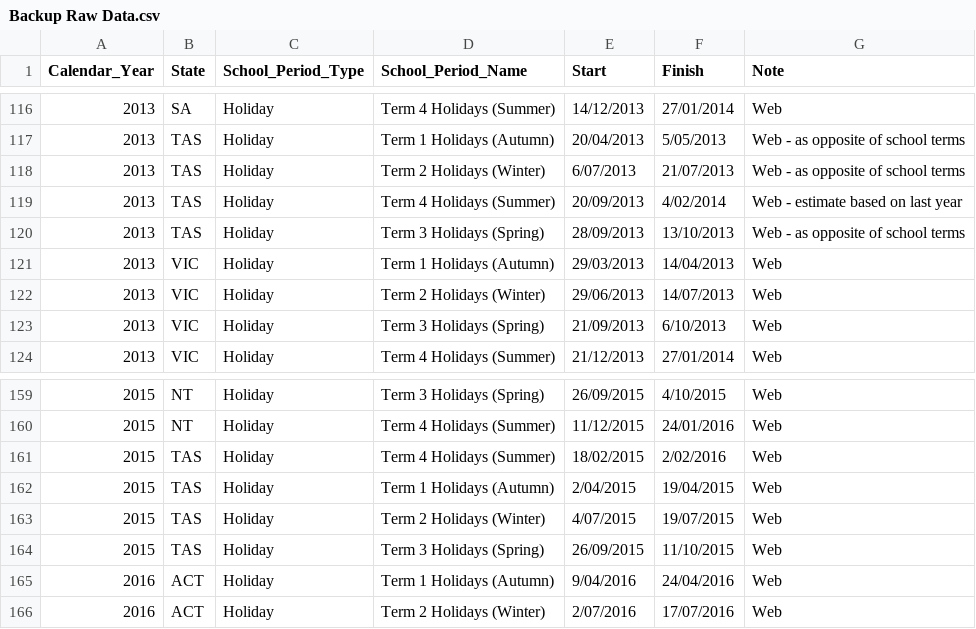
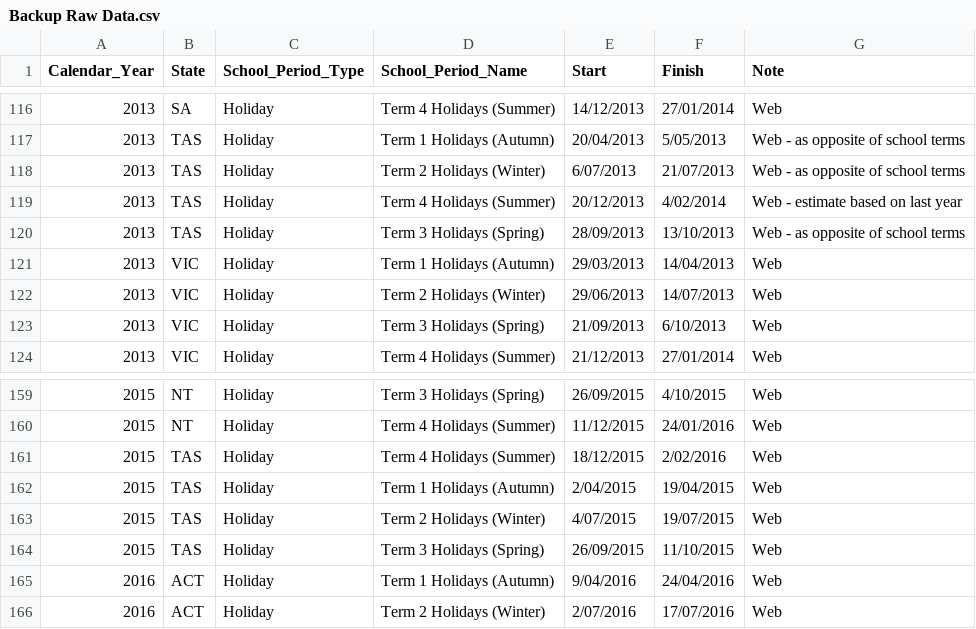
Before and after one commit to Kyle-Ross/au-school-holiday-scraper, a CSV file: Backup Raw Data.csv, drawn as a sheet; only a part is shown, gaps mark what is left out.

```diff
--- a/Backup Raw Data.csv
+++ b/Backup Raw Data.csv
@@ -118,3 +118,3 @@ Calendar_Year,State,School_Period_Type,School_Period_Name,Start,Finish,Note
 2013,TAS,Holiday,Term 2 Holidays (Winter),6/07/2013,21/07/2013,Web - as opposite of school terms
-2013,TAS,Holiday,Term 4 Holidays (Summer),20/09/2013,4/02/2014,Web - estimate based on last year
+2013,TAS,Holiday,Term 4 Holidays (Summer),20/12/2013,4/02/2014,Web - estimate based on last year
 2013,TAS,Holiday,Term 3 Holidays (Spring),28/09/2013,13/10/2013,Web - as opposite of school terms
@@ -160,3 +160,3 @@ Calendar_Year,State,School_Period_Type,School_Period_Name,Start,Finish,Note
 2015,NT,Holiday,Term 4 Holidays (Summer),11/12/2015,24/01/2016,Web
-2015,TAS,Holiday,Term 4 Holidays (Summer),18/02/2015,2/02/2016,Web
+2015,TAS,Holiday,Term 4 Holidays (Summer),18/12/2015,2/02/2016,Web
 2015,TAS,Holiday,Term 1 Holidays (Autumn),2/04/2015,19/04/2015,Web
```
Also changed, not shown: 1 other file.
